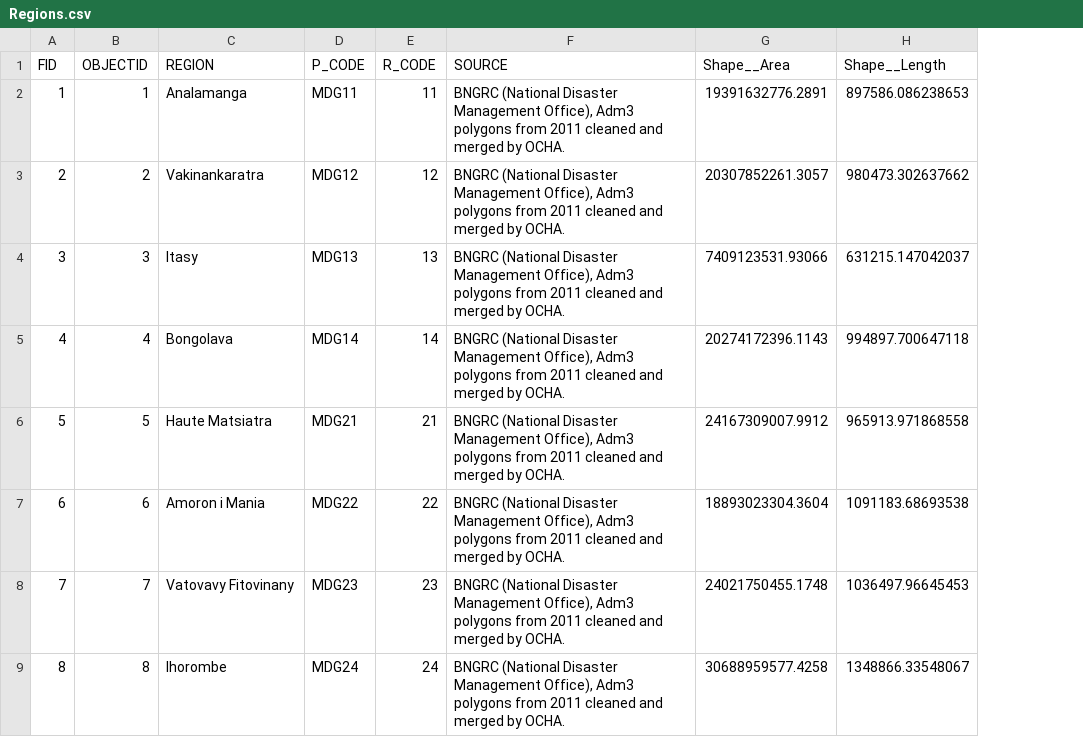
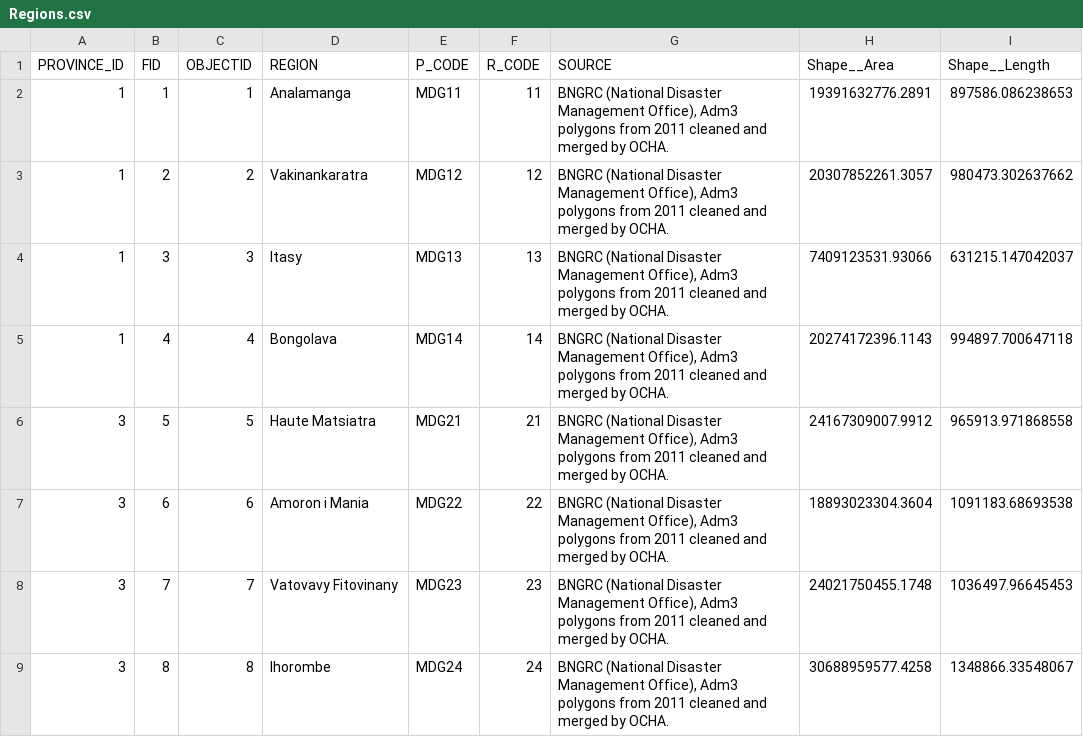
Before and after one commit to w41k4z/vote-sync, a CSV file: mdg_shp_trusted/Regions.csv, drawn as a sheet; only a part is shown; the diff names each change by its address in the sheet, - before the commit and + after, or states it on an @@ line.

```diff
--- a/mdg_shp_trusted/Regions.csv
+++ b/mdg_shp_trusted/Regions.csv
+column A (PROVINCE_ID), rows 2-9: 1 | 1 | 1 | 1 | 3 | 3 | 3 | 3
```
Also changed, not shown: 1 other file.
